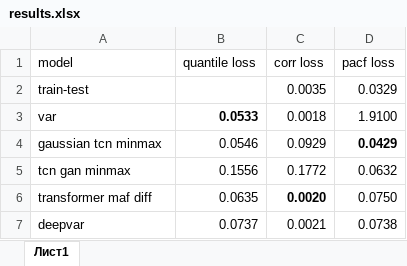
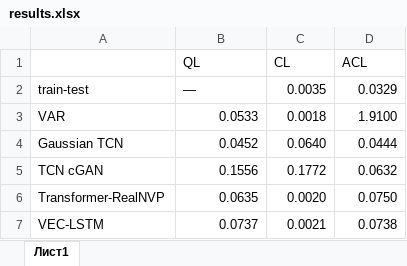
Before and after one commit to vpozdnyakov/probabilistic_forecasting, an Excel workbook: results.xlsx, sheet Лист1, drawn as a sheet; values as stored, in another font and other column widths than the file's, no borders; removed rows and columns are numbered as before the commit, all else as after; the diff names each change by its address in the sheet, - before the commit and + after, or states it on an @@ line.

```diff
--- a/results.xlsx (sheet Лист1)
+++ b/results.xlsx (sheet Лист1)
-row 1: model | quantile loss | corr loss | pacf loss
+row 1:  | QL | CL | ACL
-B2: (empty)
+B2: —
-A3: var
+A3: VAR
-B3 bold: on
+B3 bold: off
-row 4: gaussian tcn minmax | 0.0546 | 0.0929 | 0.0429
+row 4: Gaussian TCN | 0.0452 | 0.0640 | 0.0444
-A5: tcn gan minmax
+A5: TCN cGAN
-A6: transformer maf diff
+A6: Transformer-RealNVP
-C6 bold: on
+C6 bold: off
-A7: deepvar
+A7: VEC-LSTM
```
Also changed, not shown: 34 other files.
